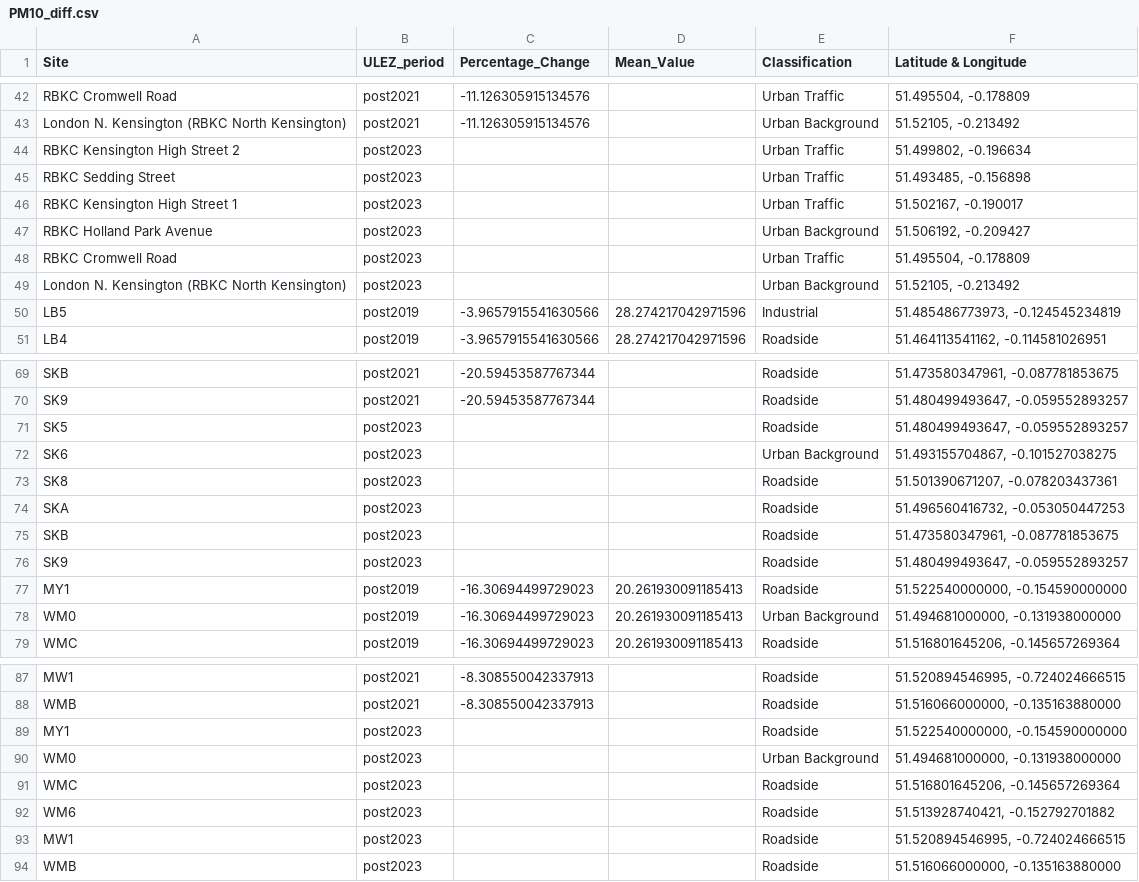
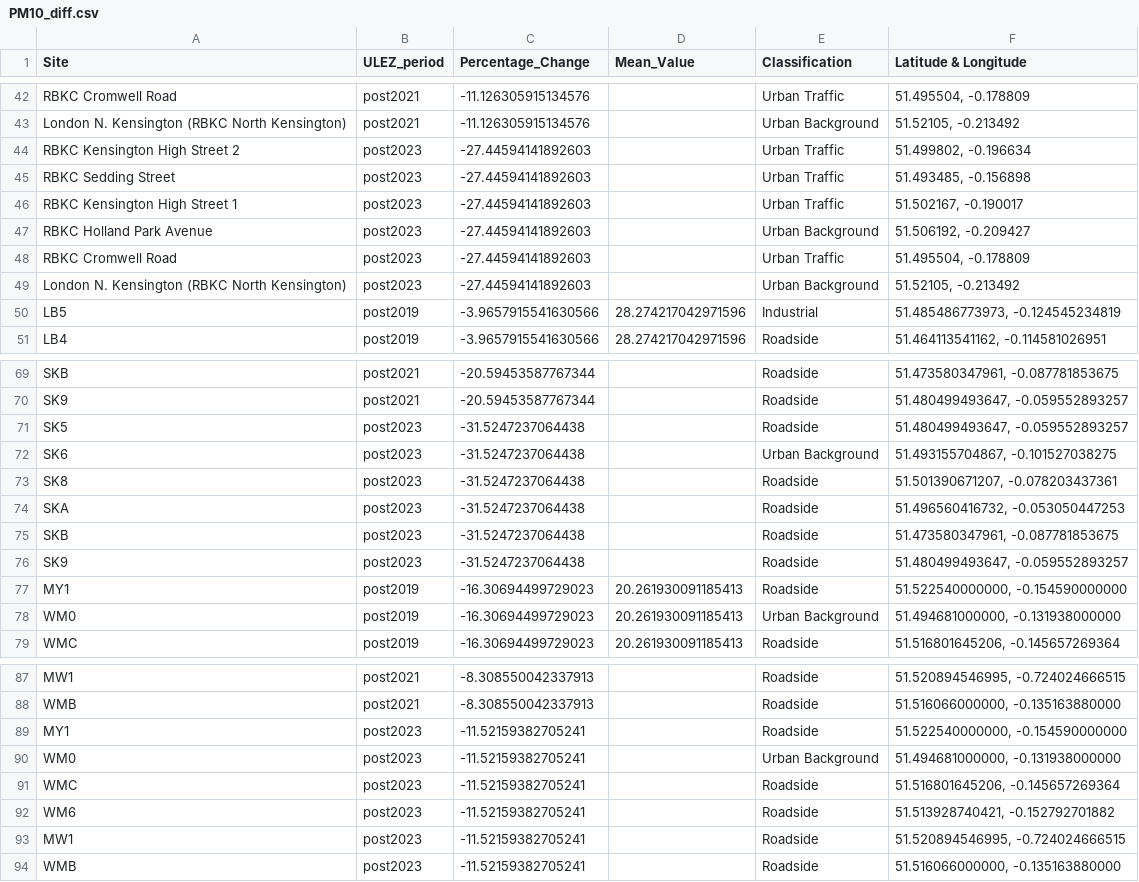
Before and after one commit to Chailllee/MSc_grad_proj, a CSV file: Data_output/Difference/PM10_diff.csv, drawn as a sheet; only a part is shown, gaps mark what is left out; the diff covers the shown part only.

```diff
--- a/Data_output/Difference/PM10_diff.csv
+++ b/Data_output/Difference/PM10_diff.csv
@@ -43,8 +43,8 @@ RBKC Cromwell Road,post2021,-11.126305915134576,,Urban Traffic,"51.495504, -0.17
 London N. Kensington (RBKC North Kensington),post2021,-11.126305915134576,,Urban Background,"51.52105, -0.213492"
-RBKC Kensington High Street 2,post2023,,,Urban Traffic,"51.499802, -0.196634"
-RBKC Sedding Street,post2023,,,Urban Traffic,"51.493485, -0.156898"
-RBKC Kensington High Street 1,post2023,,,Urban Traffic,"51.502167, -0.190017"
-RBKC Holland Park Avenue,post2023,,,Urban Background,"51.506192, -0.209427"
-RBKC Cromwell Road,post2023,,,Urban Traffic,"51.495504, -0.178809"
-London N. Kensington (RBKC North Kensington),post2023,,,Urban Background,"51.52105, -0.213492"
+RBKC Kensington High Street 2,post2023,-27.44594141892603,,Urban Traffic,"51.499802, -0.196634"
+RBKC Sedding Street,post2023,-27.44594141892603,,Urban Traffic,"51.493485, -0.156898"
+RBKC Kensington High Street 1,post2023,-27.44594141892603,,Urban Traffic,"51.502167, -0.190017"
+RBKC Holland Park Avenue,post2023,-27.44594141892603,,Urban Background,"51.506192, -0.209427"
+RBKC Cromwell Road,post2023,-27.44594141892603,,Urban Traffic,"51.495504, -0.178809"
+London N. Kensington (RBKC North Kensington),post2023,-27.44594141892603,,Urban Background,"51.52105, -0.213492"
 LB5,post2019,-3.9657915541630566,28.274217042971596,Industrial,"51.485486773973, -0.124545234819"
@@ -70,8 +70,8 @@ SKB,post2021,-20.59453587767344,,Roadside,"51.473580347961, -0.087781853675"
 SK9,post2021,-20.59453587767344,,Roadside,"51.480499493647, -0.059552893257"
-SK5,post2023,,,Roadside,"51.480499493647, -0.059552893257"
-SK6,post2023,,,Urban Background,"51.493155704867, -0.101527038275"
-SK8,post2023,,,Roadside,"51.501390671207, -0.078203437361"
-SKA,post2023,,,Roadside,"51.496560416732, -0.053050447253"
-SKB,post2023,,,Roadside,"51.473580347961, -0.087781853675"
-SK9,post2023,,,Roadside,"51.480499493647, -0.059552893257"
+SK5,post2023,-31.5247237064438,,Roadside,"51.480499493647, -0.059552893257"
+SK6,post2023,-31.5247237064438,,Urban Background,"51.493155704867, -0.101527038275"
+SK8,post2023,-31.5247237064438,,Roadside,"51.501390671207, -0.078203437361"
+SKA,post2023,-31.5247237064438,,Roadside,"51.496560416732, -0.053050447253"
+SKB,post2023,-31.5247237064438,,Roadside,"51.473580347961, -0.087781853675"
+SK9,post2023,-31.5247237064438,,Roadside,"51.480499493647, -0.059552893257"
 MY1,post2019,-16.30694499729023,20.261930091185413,Roadside,"51.522540000000, -0.154590000000"
@@ -88,7 +88,7 @@ MW1,post2021,-8.308550042337913,,Roadside,"51.520894546995, -0.724024666515"
 WMB,post2021,-8.308550042337913,,Roadside,"51.516066000000, -0.135163880000"
-MY1,post2023,,,Roadside,"51.522540000000, -0.154590000000"
-WM0,post2023,,,Urban Background,"51.494681000000, -0.131938000000"
-WMC,post2023,,,Roadside,"51.516801645206, -0.145657269364"
-WM6,post2023,,,Roadside,"51.513928740421, -0.152792701882"
-MW1,post2023,,,Roadside,"51.520894546995, -0.724024666515"
-WMB,post2023,,,Roadside,"51.516066000000, -0.135163880000"
+MY1,post2023,-11.52159382705241,,Roadside,"51.522540000000, -0.154590000000"
+WM0,post2023,-11.52159382705241,,Urban Background,"51.494681000000, -0.131938000000"
+WMC,post2023,-11.52159382705241,,Roadside,"51.516801645206, -0.145657269364"
+WM6,post2023,-11.52159382705241,,Roadside,"51.513928740421, -0.152792701882"
+MW1,post2023,-11.52159382705241,,Roadside,"51.520894546995, -0.724024666515"
+WMB,post2023,-11.52159382705241,,Roadside,"51.516066000000, -0.135163880000"
```
Also changed, not shown: 5 edited cells elsewhere in this file, Data_output/Difference/NO2_diff.csv, Data_output/Difference/NO_diff.csv, 14 other files.
